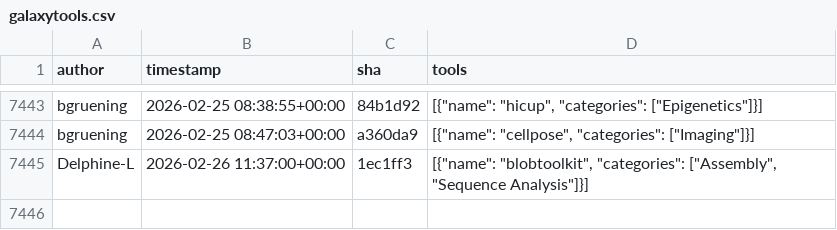
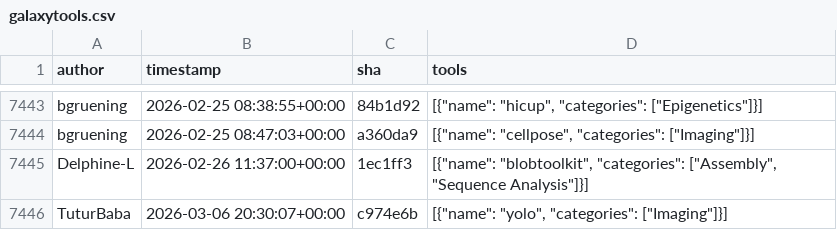
Before and after one commit to kostrykin/galaxy-community-activities, a CSV file: cache/repositories/bgruening/galaxytools.csv, drawn as a sheet; only a part is shown, gaps mark what is left out.

```diff
--- a/cache/repositories/bgruening/galaxytools.csv
+++ b/cache/repositories/bgruening/galaxytools.csv
@@ -7445 +7445,2 @@
 "Delphine-L","2026-02-26 11:37:00+00:00","1ec1ff3","[{""name"": ""blobtoolkit"", ""categories"": [""Assembly"", ""Sequence Analysis""]}]"
+"TuturBaba","2026-03-06 20:30:07+00:00","c974e6b","[{""name"": ""yolo"", ""categories"": [""Imaging""]}]"
```
Also changed, not shown: cache/avatars.csv, cache/repositories/BMCV/galaxy-image-analysis.csv, 5 other files.
